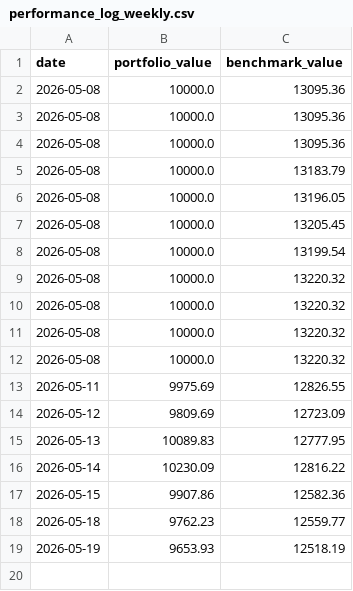
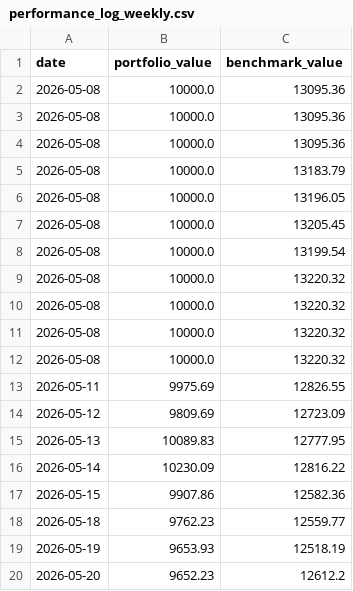
Before and after one commit to gustavwrisberg/paper-trader, a CSV file: performance_log_weekly.csv, drawn as a sheet.

```diff
--- a/performance_log_weekly.csv
+++ b/performance_log_weekly.csv
@@ -19 +19,2 @@ date,portfolio_value,benchmark_value
 2026-05-19,9653.93,12518.19
+2026-05-20,9652.23,12612.2
```
Also changed, not shown: 1 other file.
